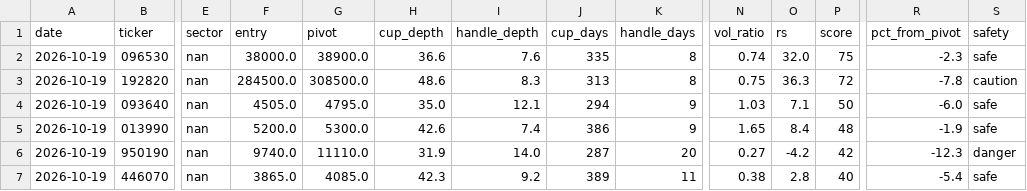
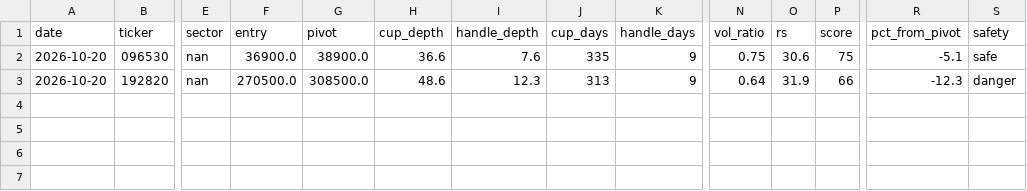
Before and after one commit to sosonamso/engi_stock_ai, a CSV file: scanner_kr_raw.csv, drawn as a sheet; only a part is shown, gaps mark what is left out; rows hold the shown columns only; the diff names each change by its address in the sheet, - before the commit and + after, or states it on an @@ line.

```diff
--- a/scanner_kr_raw.csv
+++ b/scanner_kr_raw.csv
-A2:A3 (date): 2026-10-19
+A2:A3 (date): 2026-10-20
-F2 (entry): 38000.0
+F2 (entry): 36900.0
-K2:K3 (handle_days): 8
+K2:K3 (handle_days): 9
-N2 (vol_ratio): 0.74
+N2 (vol_ratio): 0.75
-O2 (rs): 32.0
+O2 (rs): 30.6
-R2 (pct_from_pivot): -2.3
+R2 (pct_from_pivot): -5.1
-F3 (entry): 284500.0
+F3 (entry): 270500.0
-I3 (handle_depth): 8.3
+I3 (handle_depth): 12.3
-N3 (vol_ratio): 0.75
+N3 (vol_ratio): 0.64
-O3 (rs): 36.3
+O3 (rs): 31.9
-P3 (score): 72
+P3 (score): 66
-R3 (pct_from_pivot): -7.8
+R3 (pct_from_pivot): -12.3
-S3 (safety): caution
+S3 (safety): danger
-row 4: 2026-10-19 | 093640 | nan | 4505.0 | 4795.0 | 35.0 | 12.1 | 294 | 9 | 1.03 | 7.1 | 50 | -6.0 | safe
-row 5: 2026-10-19 | 013990 | nan | 5200.0 | 5300.0 | 42.6 | 7.4 | 386 | 9 | 1.65 | 8.4 | 48 | -1.9 | safe
-row 6: 2026-10-19 | 950190 | nan | 9740.0 | 11110.0 | 31.9 | 14.0 | 287 | 20 | 0.27 | -4.2 | 42 | -12.3 | danger
-row 7: 2026-10-19 | 446070 | nan | 3865.0 | 4085.0 | 42.3 | 9.2 | 389 | 11 | 0.38 | 2.8 | 40 | -5.4 | safe
```
Also changed, not shown: scanner_kr_all.csv.
